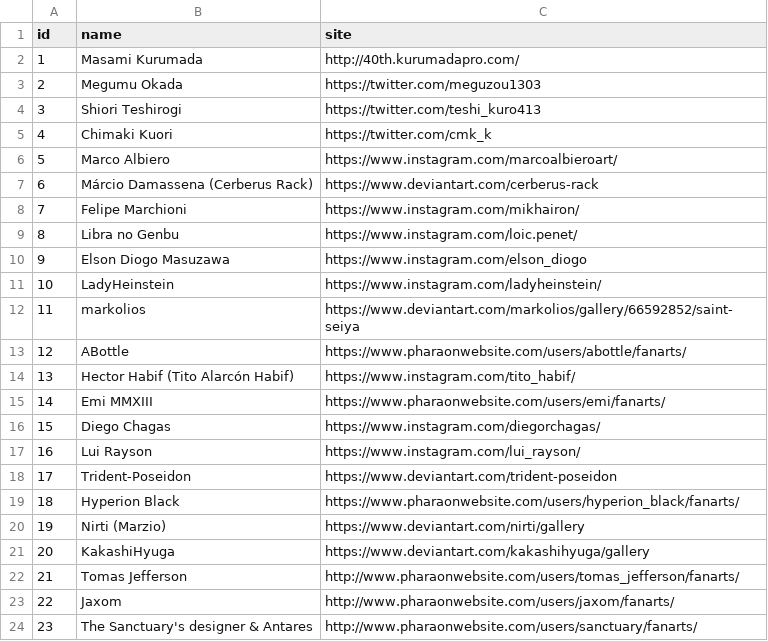
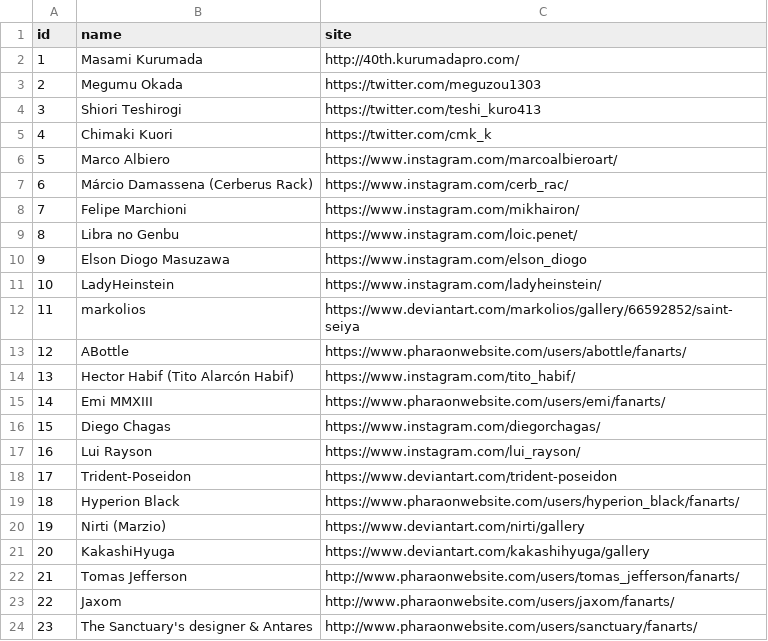
Before and after one commit to diegochagas/saint-seiya-api, a CSV file: backend/src/data/csv/artists.csv, drawn as a sheet.

```diff
--- a/backend/src/data/csv/artists.csv
+++ b/backend/src/data/csv/artists.csv
@@ -6,3 +6,3 @@
 5,Marco Albiero,https://www.instagram.com/marcoalbieroart/
-6,Márcio Damassena (Cerberus Rack),https://www.deviantart.com/cerberus-rack
+6,Márcio Damassena (Cerberus Rack),https://www.instagram.com/cerb_rac/
 7,Felipe Marchioni,https://www.instagram.com/mikhairon/
```
Also changed, not shown: backend/src/data/csv/characters.csv, backend/src/data/csv/saints.csv, 14 other files.
